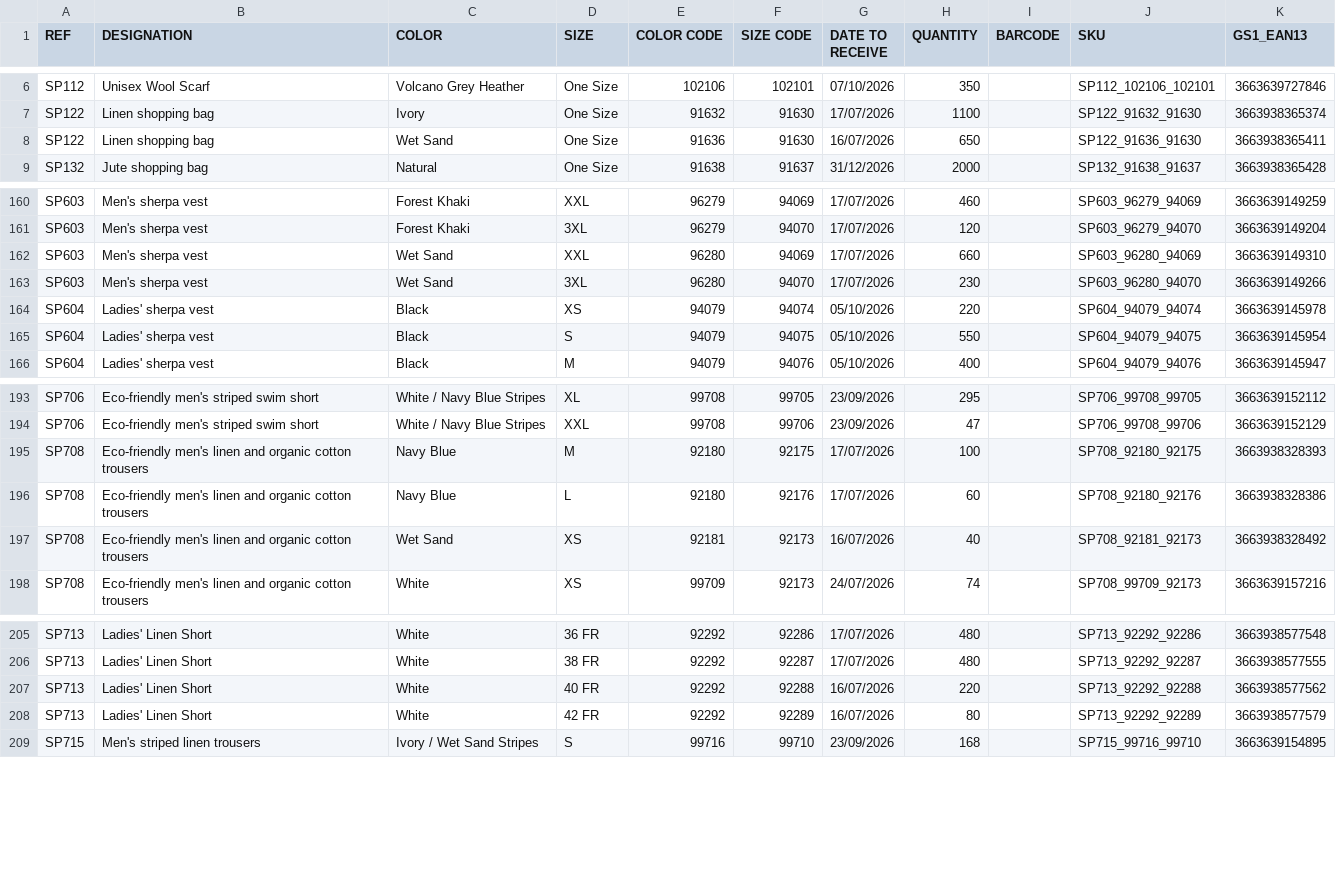
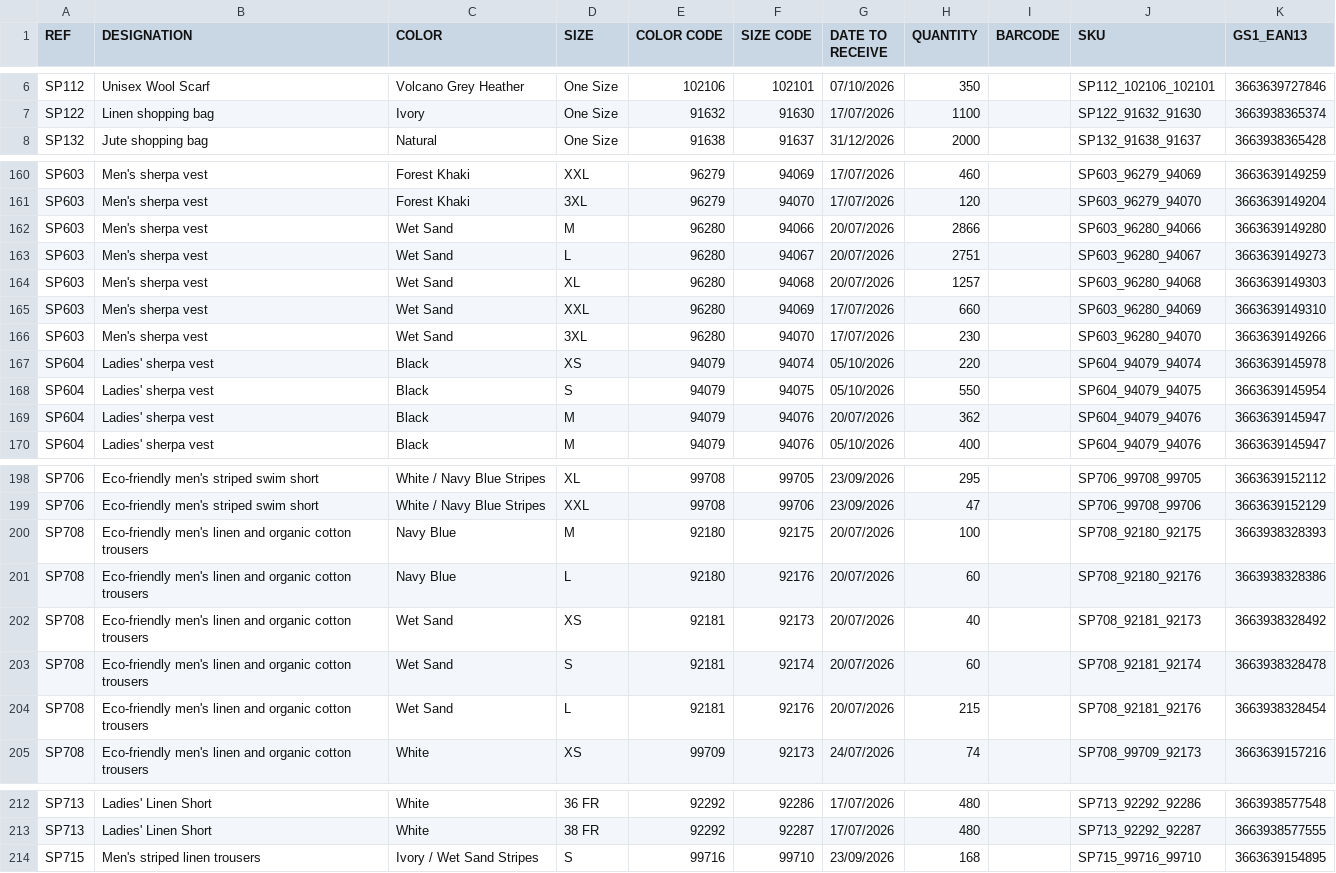
Before and after one commit to PerrinT31/Spasso, a CSV file: public/SPASSO_REAPPROWEB_SP.csv, drawn as a sheet; only a part is shown, gaps mark what is left out; the diff covers the shown part only.

Commit message:
Mise à jour quotidienne du CSV de réappro

```diff
--- a/public/SPASSO_REAPPROWEB_SP.csv
+++ b/public/SPASSO_REAPPROWEB_SP.csv
@@ -7,3 +7,2 @@ SP112;Unisex Wool Scarf;Volcano Grey Heather;One Size;102106;102101;07/10/2026;3
 SP122;Linen shopping bag;Ivory;One Size;91632;91630;17/07/2026;1100;;SP122_91632_91630;3663938365374
-SP122;Linen shopping bag;Wet Sand;One Size;91636;91630;16/07/2026;650;;SP122_91636_91630;3663938365411
 SP132;Jute shopping bag;Natural;One Size;91638;91637;31/12/2026;2000;;SP132_91638_91637;3663938365428
@@ -161,2 +161,5 @@ SP603;Men's sherpa vest;Forest Khaki;XXL;96279;94069;17/07/2026;460;;SP603_96279
 SP603;Men's sherpa vest;Forest Khaki;3XL;96279;94070;17/07/2026;120;;SP603_96279_94070;3663639149204
+SP603;Men's sherpa vest;Wet Sand;M;96280;94066;20/07/2026;2866;;SP603_96280_94066;3663639149280
+SP603;Men's sherpa vest;Wet Sand;L;96280;94067;20/07/2026;2751;;SP603_96280_94067;3663639149273
+SP603;Men's sherpa vest;Wet Sand;XL;96280;94068;20/07/2026;1257;;SP603_96280_94068;3663639149303
 SP603;Men's sherpa vest;Wet Sand;XXL;96280;94069;17/07/2026;660;;SP603_96280_94069;3663639149310
@@ -165,2 +168,3 @@ SP604;Ladies' sherpa vest;Black;XS;94079;94074;05/10/2026;220;;SP604_94079_94074
 SP604;Ladies' sherpa vest;Black;S;94079;94075;05/10/2026;550;;SP604_94079_94075;3663639145954
+SP604;Ladies' sherpa vest;Black;M;94079;94076;20/07/2026;362;;SP604_94079_94076;3663639145947
 SP604;Ladies' sherpa vest;Black;M;94079;94076;05/10/2026;400;;SP604_94079_94076;3663639145947
@@ -194,5 +199,7 @@ SP706;Eco-friendly men's striped swim short;White / Navy Blue Stripes;XL;99708;9
 SP706;Eco-friendly men's striped swim short;White / Navy Blue Stripes;XXL;99708;99706;23/09/2026;47;;SP706_99708_99706;3663639152129
-SP708;Eco-friendly men's linen and organic cotton trousers;Navy Blue;M;92180;92175;17/07/2026;100;;SP708_92180_92175;3663938328393
-SP708;Eco-friendly men's linen and organic cotton trousers;Navy Blue;L;92180;92176;17/07/2026;60;;SP708_92180_92176;3663938328386
-SP708;Eco-friendly men's linen and organic cotton trousers;Wet Sand;XS;92181;92173;16/07/2026;40;;SP708_92181_92173;3663938328492
+SP708;Eco-friendly men's linen and organic cotton trousers;Navy Blue;M;92180;92175;20/07/2026;100;;SP708_92180_92175;3663938328393
+SP708;Eco-friendly men's linen and organic cotton trousers;Navy Blue;L;92180;92176;20/07/2026;60;;SP708_92180_92176;3663938328386
+SP708;Eco-friendly men's linen and organic cotton trousers;Wet Sand;XS;92181;92173;20/07/2026;40;;SP708_92181_92173;3663938328492
+SP708;Eco-friendly men's linen and organic cotton trousers;Wet Sand;S;92181;92174;20/07/2026;60;;SP708_92181_92174;3663938328478
+SP708;Eco-friendly men's linen and organic cotton trousers;Wet Sand;L;92181;92176;20/07/2026;215;;SP708_92181_92176;3663938328454
 SP708;Eco-friendly men's linen and organic cotton trousers;White;XS;99709;92173;24/07/2026;74;;SP708_99709_92173;3663639157216
@@ -206,4 +213,2 @@ SP713;Ladies' Linen Short;White;36 FR;92292;92286;17/07/2026;480;;SP713_92292_92
 SP713;Ladies' Linen Short;White;38 FR;92292;92287;17/07/2026;480;;SP713_92292_92287;3663938577555
-SP713;Ladies' Linen Short;White;40 FR;92292;92288;16/07/2026;220;;SP713_92292_92288;3663938577562
-SP713;Ladies' Linen Short;White;42 FR;92292;92289;16/07/2026;80;;SP713_92292_92289;3663938577579
 SP715;Men's striped linen trousers;Ivory / Wet Sand Stripes;S;99716;99710;23/09/2026;168;;SP715_99716_99710;3663639154895
```
Also changed, not shown: 2 added rows, 1 removed row and 2 edited cells elsewhere in this file.
